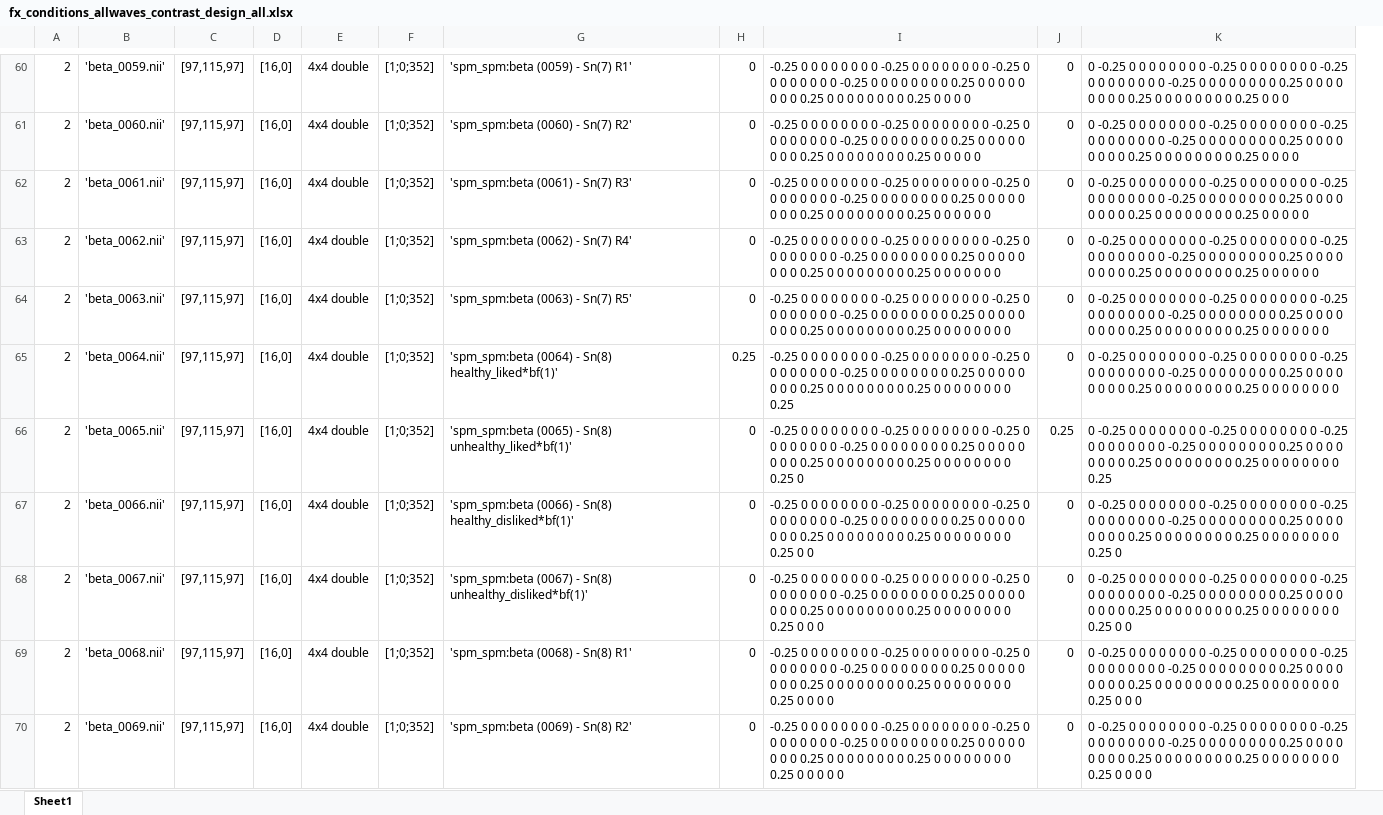
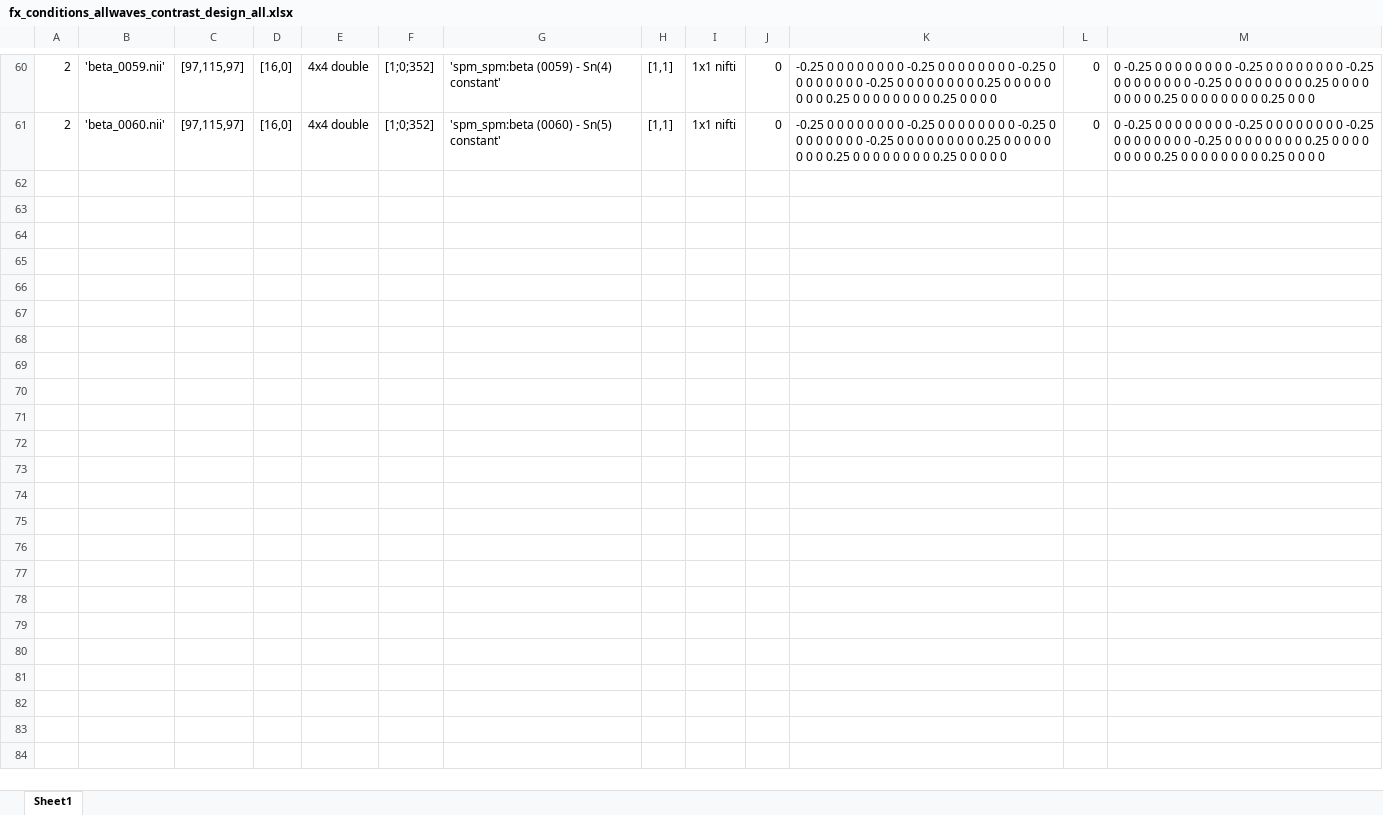
Before and after one commit to UOSAN/DEV_scripts, an Excel workbook: fMRI/fx/models/ROC/fx_conditions_allwaves_contrast_design_all.xlsx, sheet Sheet1, drawn as a sheet; only a part is shown, gaps mark what is left out; values as stored, in another font and other column widths than the file's, no cell formats; removed rows and columns are numbered as before the commit, all else as after; rows hold the shown columns only; the diff covers the shown part only; the diff names each change by its address in the sheet, - before the commit and + after, or states it on an @@ line.

```diff
--- a/fMRI/fx/models/ROC/fx_conditions_allwaves_contrast_design_all.xlsx (sheet Sheet1)
+++ b/fMRI/fx/models/ROC/fx_conditions_allwaves_contrast_design_all.xlsx (sheet Sheet1)
-column G, rows 60-61: 'spm_spm:beta (0059) - Sn(7) R1' | 'spm_spm:beta (0060) - Sn(7) R2'
+column G, rows 60-61: 'spm_spm:beta (0059) - Sn(4) constant' | 'spm_spm:beta (0060) - Sn(5) constant'
+column H, rows 60-61: [1,1] | [1,1]
+column I, rows 60-61: 1x1 nifti | 1x1 nifti
-row 62: 2 | 'beta_0061.nii' | [97,115,97] | [16,0] | 4x4 double | [1;0;352] | 'spm_spm:beta (0061) - Sn(7) R3' | 0 | -0.25 0 0 0 0 0 0 0 0 -0.25 0 0 0 0 0 0 0 0 -0.25 0 0 0 0 0 0 0 0 -0.25 0 0 0 0 0 0 0 0 0.25 0 0 0 0 0 0 0 0 0.25 0 0 0 0 0 0 0 0 0.25 0 0 0 0 0 0 | 0 | 0 -0.25 0 0 0 0 0 0 0 0 -0.25 0 0 0 0 0 0 0 0 -0.25 0 0 0 0 0 0 0 0 -0.25 0 0 0 0 0 0 0 0 0.25 0 0 0 0 0 0 0 0 0.25 0 0 0 0 0 0 0 0 0.25 0 0 0 0 0
-row 63: 2 | 'beta_0062.nii' | [97,115,97] | [16,0] | 4x4 double | [1;0;352] | 'spm_spm:beta (0062) - Sn(7) R4' | 0 | -0.25 0 0 0 0 0 0 0 0 -0.25 0 0 0 0 0 0 0 0 -0.25 0 0 0 0 0 0 0 0 -0.25 0 0 0 0 0 0 0 0 0.25 0 0 0 0 0 0 0 0 0.25 0 0 0 0 0 0 0 0 0.25 0 0 0 0 0 0 0 | 0 | 0 -0.25 0 0 0 0 0 0 0 0 -0.25 0 0 0 0 0 0 0 0 -0.25 0 0 0 0 0 0 0 0 -0.25 0 0 0 0 0 0 0 0 0.25 0 0 0 0 0 0 0 0 0.25 0 0 0 0 0 0 0 0 0.25 0 0 0 0 0 0
-row 64: 2 | 'beta_0063.nii' | [97,115,97] | [16,0] | 4x4 double | [1;0;352] | 'spm_spm:beta (0063) - Sn(7) R5' | 0 | -0.25 0 0 0 0 0 0 0 0 -0.25 0 0 0 0 0 0 0 0 -0.25 0 0 0 0 0 0 0 0 -0.25 0 0 0 0 0 0 0 0 0.25 0 0 0 0 0 0 0 0 0.25 0 0 0 0 0 0 0 0 0.25 0 0 0 0 0 0 0 0 | 0 | 0 -0.25 0 0 0 0 0 0 0 0 -0.25 0 0 0 0 0 0 0 0 -0.25 0 0 0 0 0 0 0 0 -0.25 0 0 0 0 0 0 0 0 0.25 0 0 0 0 0 0 0 0 0.25 0 0 0 0 0 0 0 0 0.25 0 0 0 0 0 0 0
-row 65: 2 | 'beta_0064.nii' | [97,115,97] | [16,0] | 4x4 double | [1;0;352] | 'spm_spm:beta (0064) - Sn(8) healthy_liked*bf(1)' | 0.25 | -0.25 0 0 0 0 0 0 0 0 -0.25 0 0 0 0 0 0 0 0 -0.25 0 0 0 0 0 0 0 0 -0.25 0 0 0 0 0 0 0 0 0.25 0 0 0 0 0 0 0 0 0.25 0 0 0 0 0 0 0 0 0.25 0 0 0 0 0 0 0 0 0.25 | 0 | 0 -0.25 0 0 0 0 0 0 0 0 -0.25 0 0 0 0 0 0 0 0 -0.25 0 0 0 0 0 0 0 0 -0.25 0 0 0 0 0 0 0 0 0.25 0 0 0 0 0 0 0 0 0.25 0 0 0 0 0 0 0 0 0.25 0 0 0 0 0 0 0 0
-row 66: 2 | 'beta_0065.nii' | [97,115,97] | [16,0] | 4x4 double | [1;0;352] | 'spm_spm:beta (0065) - Sn(8) unhealthy_liked*bf(1)' | 0 | -0.25 0 0 0 0 0 0 0 0 -0.25 0 0 0 0 0 0 0 0 -0.25 0 0 0 0 0 0 0 0 -0.25 0 0 0 0 0 0 0 0 0.25 0 0 0 0 0 0 0 0 0.25 0 0 0 0 0 0 0 0 0.25 0 0 0 0 0 0 0 0 0.25 0 | 0.25 | 0 -0.25 0 0 0 0 0 0 0 0 -0.25 0 0 0 0 0 0 0 0 -0.25 0 0 0 0 0 0 0 0 -0.25 0 0 0 0 0 0 0 0 0.25 0 0 0 0 0 0 0 0 0.25 0 0 0 0 0 0 0 0 0.25 0 0 0 0 0 0 0 0 0.25
-row 67: 2 | 'beta_0066.nii' | [97,115,97] | [16,0] | 4x4 double | [1;0;352] | 'spm_spm:beta (0066) - Sn(8) healthy_disliked*bf(1)' | 0 | -0.25 0 0 0 0 0 0 0 0 -0.25 0 0 0 0 0 0 0 0 -0.25 0 0 0 0 0 0 0 0 -0.25 0 0 0 0 0 0 0 0 0.25 0 0 0 0 0 0 0 0 0.25 0 0 0 0 0 0 0 0 0.25 0 0 0 0 0 0 0 0 0.25 0 0 | 0 | 0 -0.25 0 0 0 0 0 0 0 0 -0.25 0 0 0 0 0 0 0 0 -0.25 0 0 0 0 0 0 0 0 -0.25 0 0 0 0 0 0 0 0 0.25 0 0 0 0 0 0 0 0 0.25 0 0 0 0 0 0 0 0 0.25 0 0 0 0 0 0 0 0 0.25 0
-row 68: 2 | 'beta_0067.nii' | [97,115,97] | [16,0] | 4x4 double | [1;0;352] | 'spm_spm:beta (0067) - Sn(8) unhealthy_disliked*bf(1)' | 0 | -0.25 0 0 0 0 0 0 0 0 -0.25 0 0 0 0 0 0 0 0 -0.25 0 0 0 0 0 0 0 0 -0.25 0 0 0 0 0 0 0 0 0.25 0 0 0 0 0 0 0 0 0.25 0 0 0 0 0 0 0 0 0.25 0 0 0 0 0 0 0 0 0.25 0 0 0 | 0 | 0 -0.25 0 0 0 0 0 0 0 0 -0.25 0 0 0 0 0 0 0 0 -0.25 0 0 0 0 0 0 0 0 -0.25 0 0 0 0 0 0 0 0 0.25 0 0 0 0 0 0 0 0 0.25 0 0 0 0 0 0 0 0 0.25 0 0 0 0 0 0 0 0 0.25 0 0
-row 69: 2 | 'beta_0068.nii' | [97,115,97] | [16,0] | 4x4 double | [1;0;352] | 'spm_spm:beta (0068) - Sn(8) R1' | 0 | -0.25 0 0 0 0 0 0 0 0 -0.25 0 0 0 0 0 0 0 0 -0.25 0 0 0 0 0 0 0 0 -0.25 0 0 0 0 0 0 0 0 0.25 0 0 0 0 0 0 0 0 0.25 0 0 0 0 0 0 0 0 0.25 0 0 0 0 0 0 0 0 0.25 0 0 0 0 | 0 | 0 -0.25 0 0 0 0 0 0 0 0 -0.25 0 0 0 0 0 0 0 0 -0.25 0 0 0 0 0 0 0 0 -0.25 0 0 0 0 0 0 0 0 0.25 0 0 0 0 0 0 0 0 0.25 0 0 0 0 0 0 0 0 0.25 0 0 0 0 0 0 0 0 0.25 0 0 0
-row 70: 2 | 'beta_0069.nii' | [97,115,97] | [16,0] | 4x4 double | [1;0;352] | 'spm_spm:beta (0069) - Sn(8) R2' | 0 | -0.25 0 0 0 0 0 0 0 0 -0.25 0 0 0 0 0 0 0 0 -0.25 0 0 0 0 0 0 0 0 -0.25 0 0 0 0 0 0 0 0 0.25 0 0 0 0 0 0 0 0 0.25 0 0 0 0 0 0 0 0 0.25 0 0 0 0 0 0 0 0 0.25 0 0 0 0 0 | 0 | 0 -0.25 0 0 0 0 0 0 0 0 -0.25 0 0 0 0 0 0 0 0 -0.25 0 0 0 0 0 0 0 0 -0.25 0 0 0 0 0 0 0 0 0.25 0 0 0 0 0 0 0 0 0.25 0 0 0 0 0 0 0 0 0.25 0 0 0 0 0 0 0 0 0.25 0 0 0 0
```
Also changed, not shown: 11 removed rows elsewhere in this sheet, cell formats, formulas that keep their value, 2 other files.
